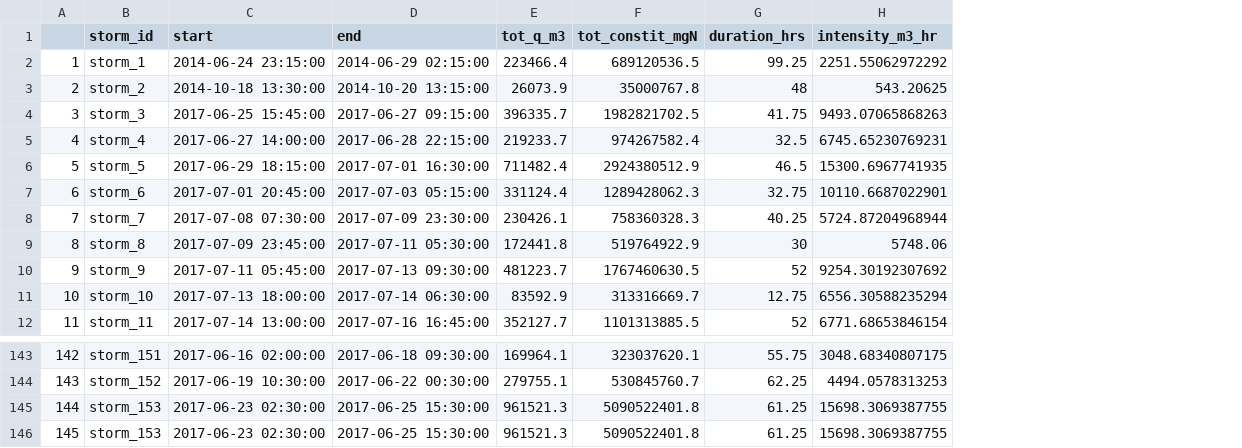
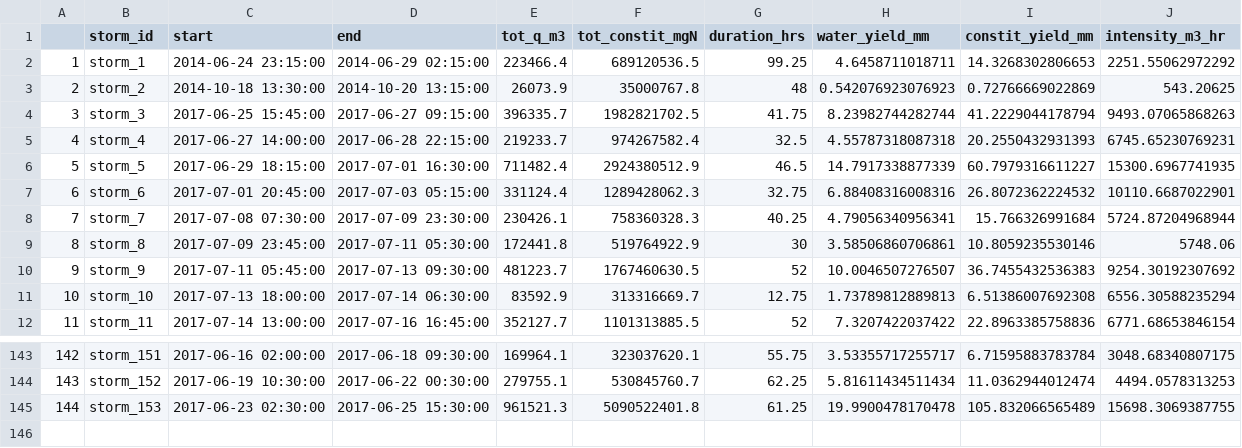
Before and after one commit to MeganEDuffy/cQ_analysis, a CSV file: millar2021_R_separation_hysteresis/kincaid2020_hydroshare/output/Hungerford_NO3_2014-2018_StormEventSummaryDataCustomDelineations.csv, drawn as a sheet; only a part is shown, gaps mark what is left out; removed rows and columns are numbered as before the commit, all else as after; the diff names each change by its address in the sheet, - before the commit and + after, or states it on an @@ line.

Commit message:
found errant potash kincaid event date and make plotly for millar and kincaid comp

```diff
--- a/millar2021_R_separation_hysteresis/kincaid2020_hydroshare/output/Hungerford_NO3_2014-2018_StormEventSummaryDataCustomDelineations.csv
+++ b/millar2021_R_separation_hysteresis/kincaid2020_hydroshare/output/Hungerford_NO3_2014-2018_StormEventSummaryDataCustomDelineations.csv
+column H (water_yield_mm), rows 2-12: 4.6458711018711 | 0.542076923076923 | 8.23982744282744 | 4.55787318087318 | 14.7917338877339 | 6.88408316008316 | 4.79056340956341 | 3.58506860706861 | 10.0046507276507 | 1.73789812889813 | 7.3207422037422; rows 143-145: 3.53355717255717 | 5.81611434511434 | 19.9900478170478
+column I (constit_yield_mm), rows 2-12: 14.3268302806653 | 0.72766669022869 | 41.2229044178794 | 20.2550432931393 | 60.7979316611227 | 26.8072362224532 | 15.766326991684 | 10.8059235530146 | 36.7455432536383 | 6.51386007692308 | 22.8963385758836; rows 143-145: 6.71595883783784 | 11.0362944012474 | 105.832066565489
-row 146: 145 | storm_153 | 2017-06-23 02:30:00 | 2017-06-25 15:30:00 | 961521.3 | 5090522401.8 | 61.25 | 15698.3069387755
```
Also changed, not shown: millar2021_R_separation_hysteresis/kincaid2020_hydroshare/Event_delineations_2014-2018/Events_Potash_2014to2018.csv, millar2021_R_separation_hysteresis/kincaid2020_hydroshare/output/Potash_NO3_2014-2018_StormEventSummaryData.csv, 25 other files.
